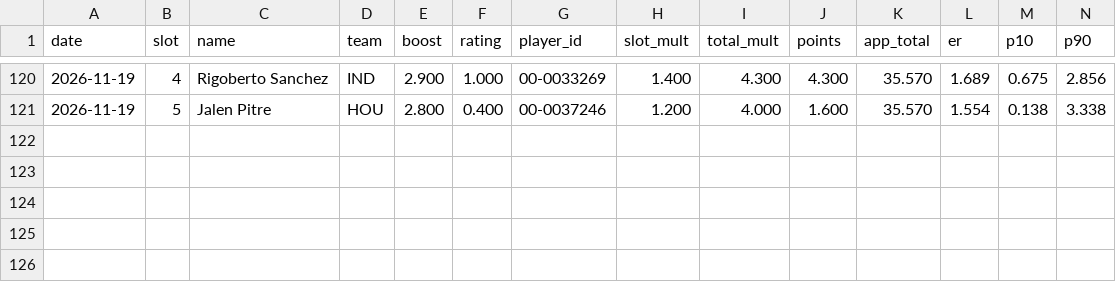
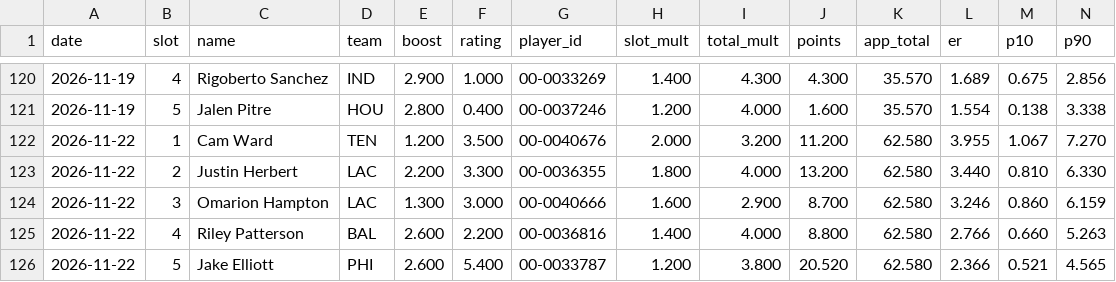
Before and after one commit to hmaxeden-hue/RealNFLDraft, a CSV file: data/history/drafts.csv, drawn as a sheet; only a part is shown, gaps mark what is left out; rows hold the shown columns only; the diff names each change by its address in the sheet, - before the commit and + after, or states it on an @@ line.

```diff
--- a/data/history/drafts.csv
+++ b/data/history/drafts.csv
+row 122: 2026-11-22 | 1 | Cam Ward | TEN | 1.200 | 3.500 | 00-0040676 | 2.000 | 3.200 | 11.200 | 62.580 | 3.955 | 1.067 | 7.270
+row 123: 2026-11-22 | 2 | Justin Herbert | LAC | 2.200 | 3.300 | 00-0036355 | 1.800 | 4.000 | 13.200 | 62.580 | 3.440 | 0.810 | 6.330
+row 124: 2026-11-22 | 3 | Omarion Hampton | LAC | 1.300 | 3.000 | 00-0040666 | 1.600 | 2.900 | 8.700 | 62.580 | 3.246 | 0.860 | 6.159
+row 125: 2026-11-22 | 4 | Riley Patterson | BAL | 2.600 | 2.200 | 00-0036816 | 1.400 | 4.000 | 8.800 | 62.580 | 2.766 | 0.660 | 5.263
+row 126: 2026-11-22 | 5 | Jake Elliott | PHI | 2.600 | 5.400 | 00-0033787 | 1.200 | 3.800 | 20.520 | 62.580 | 2.366 | 0.521 | 4.565
```
Also changed, not shown: data/history/ratings.csv, 2 other files.
